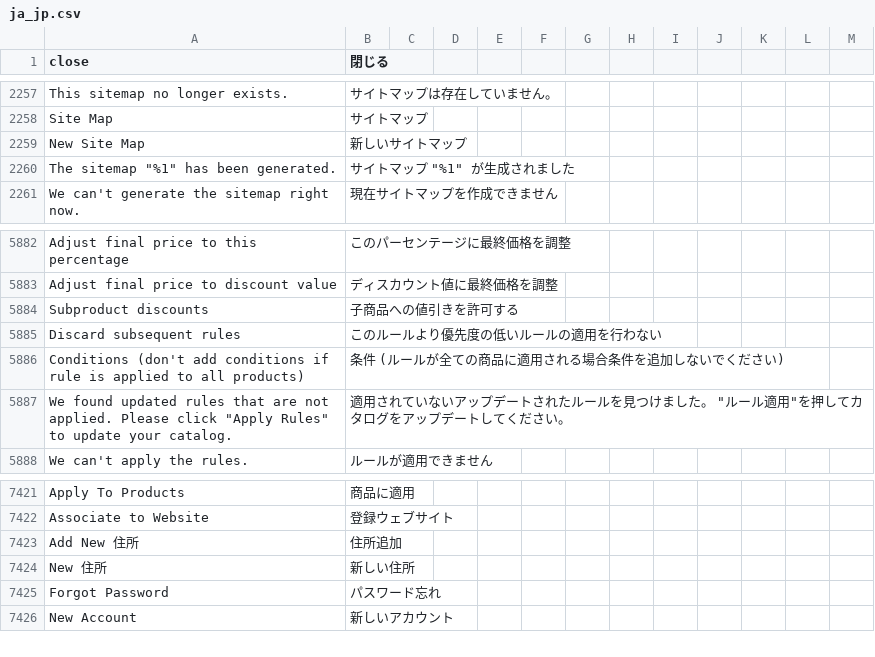
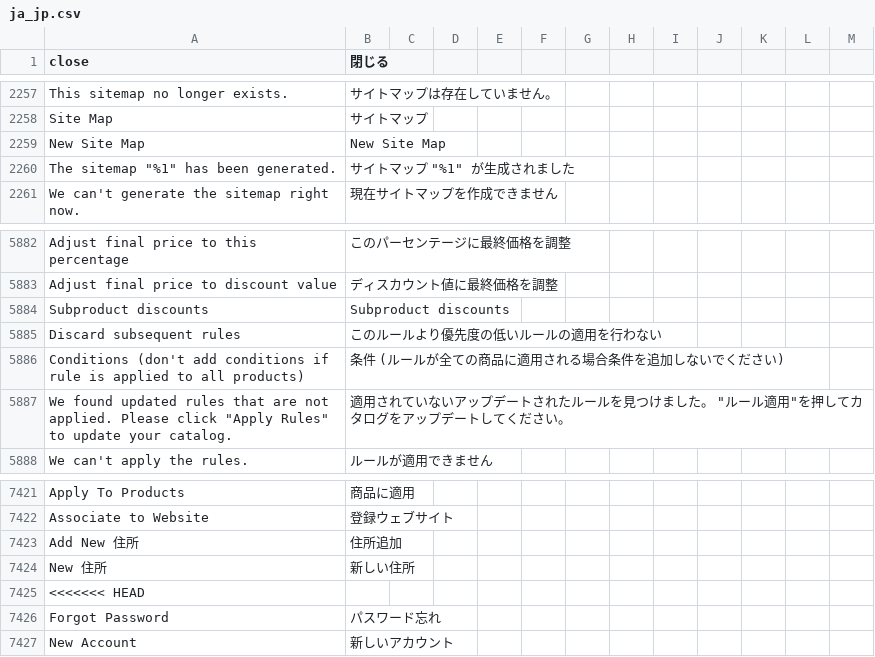
Before and after one commit to kohnaga/m2-japaneselocale, a CSV file: ja_jp.csv, drawn as a sheet; only a part is shown, gaps mark what is left out; the diff names each change by its address in the sheet, - before the commit and + after, or states it on an @@ line.

Commit message:
Revert "marketing locale fix"
This reverts commit fc08c7463f0afea9651c39986720a86f588effd7.

```diff
--- a/ja_jp.csv
+++ b/ja_jp.csv
-B2259 (閉じる): 新しいサイトマップ
+B2259 (閉じる): New Site Map
-B5884 (閉じる): 子商品への値引きを許可する
+B5884 (閉じる): Subproduct discounts
+row 7425: <<<<<<< HEAD
```
